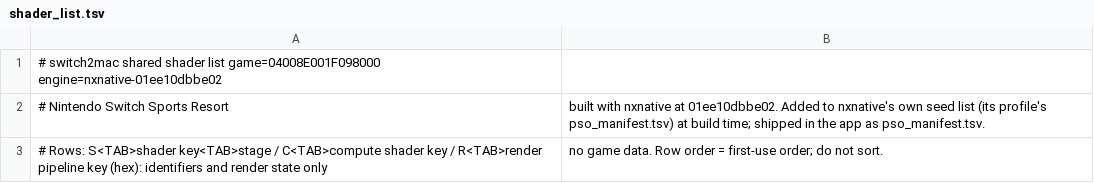
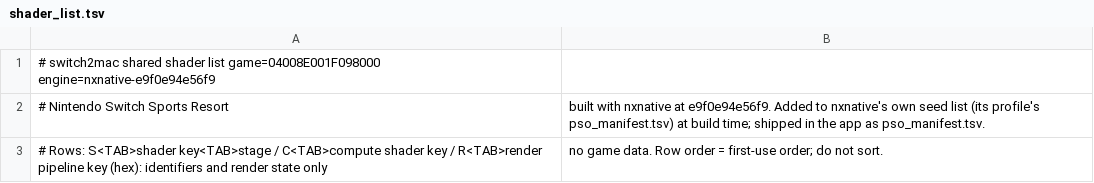
Before and after one commit to Hengle/switch2mac, a TSV file: games/nintendo-switch-sports-resort/shader_list.tsv, drawn as a sheet.

```diff
--- a/games/nintendo-switch-sports-resort/shader_list.tsv
+++ b/games/nintendo-switch-sports-resort/shader_list.tsv
@@ -1,3 +1,3 @@
-# switch2mac shared shader list	game=04008E001F098000	engine=nxnative-01ee10dbbe02
-# Nintendo Switch Sports Resort, built with nxnative at 01ee10dbbe02. Added to nxnative's own seed list (its profile's pso_manifest.tsv) at build time; shipped in the app as pso_manifest.tsv.
+# switch2mac shared shader list	game=04008E001F098000	engine=nxnative-e9f0e94e56f9
+# Nintendo Switch Sports Resort, built with nxnative at e9f0e94e56f9. Added to nxnative's own seed list (its profile's pso_manifest.tsv) at build time; shipped in the app as pso_manifest.tsv.
 # Rows: S<TAB>shader key<TAB>stage / C<TAB>compute shader key / R<TAB>render pipeline key (hex): identifiers and render state only, no game data. Row order = first-use order; do not sort.
```
Also changed, not shown: 2 other files.
